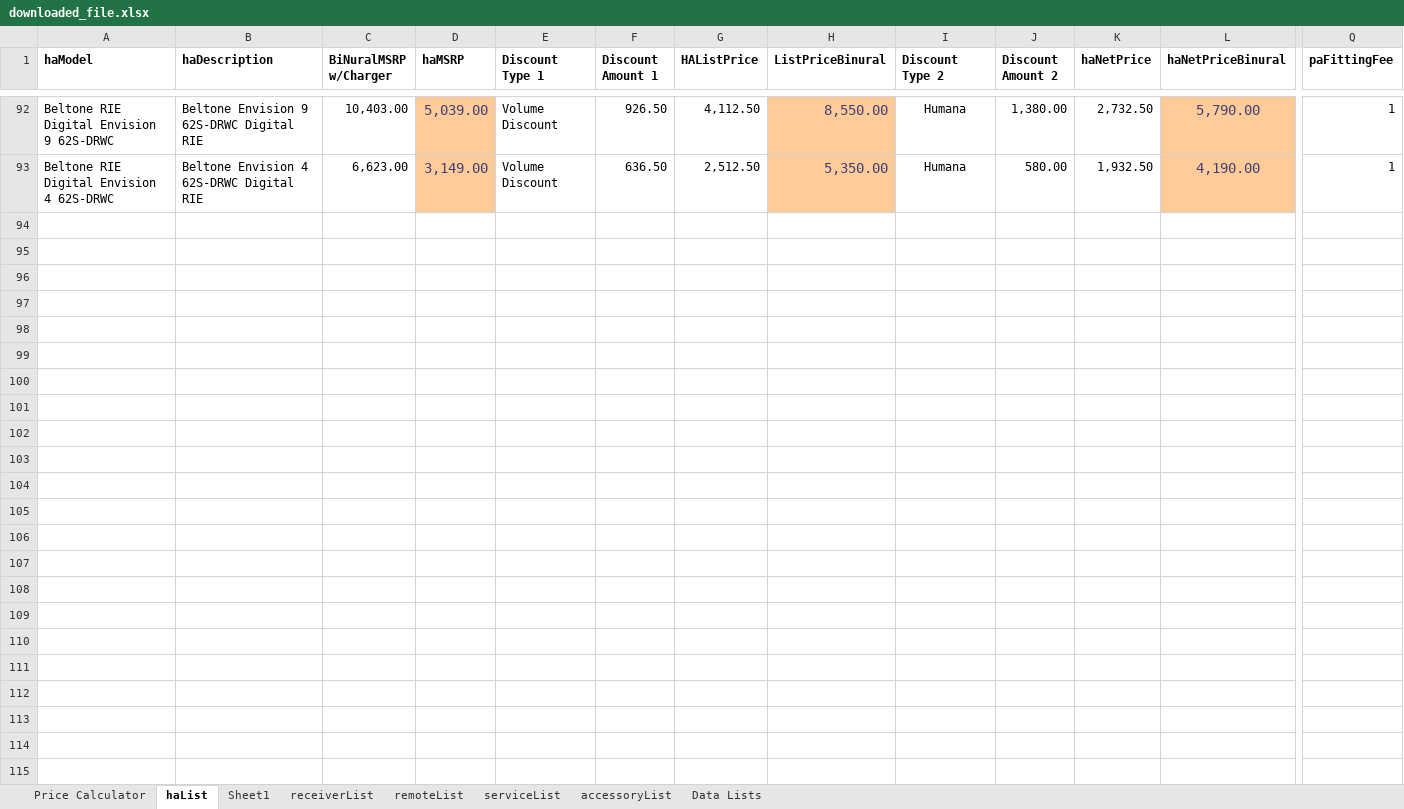
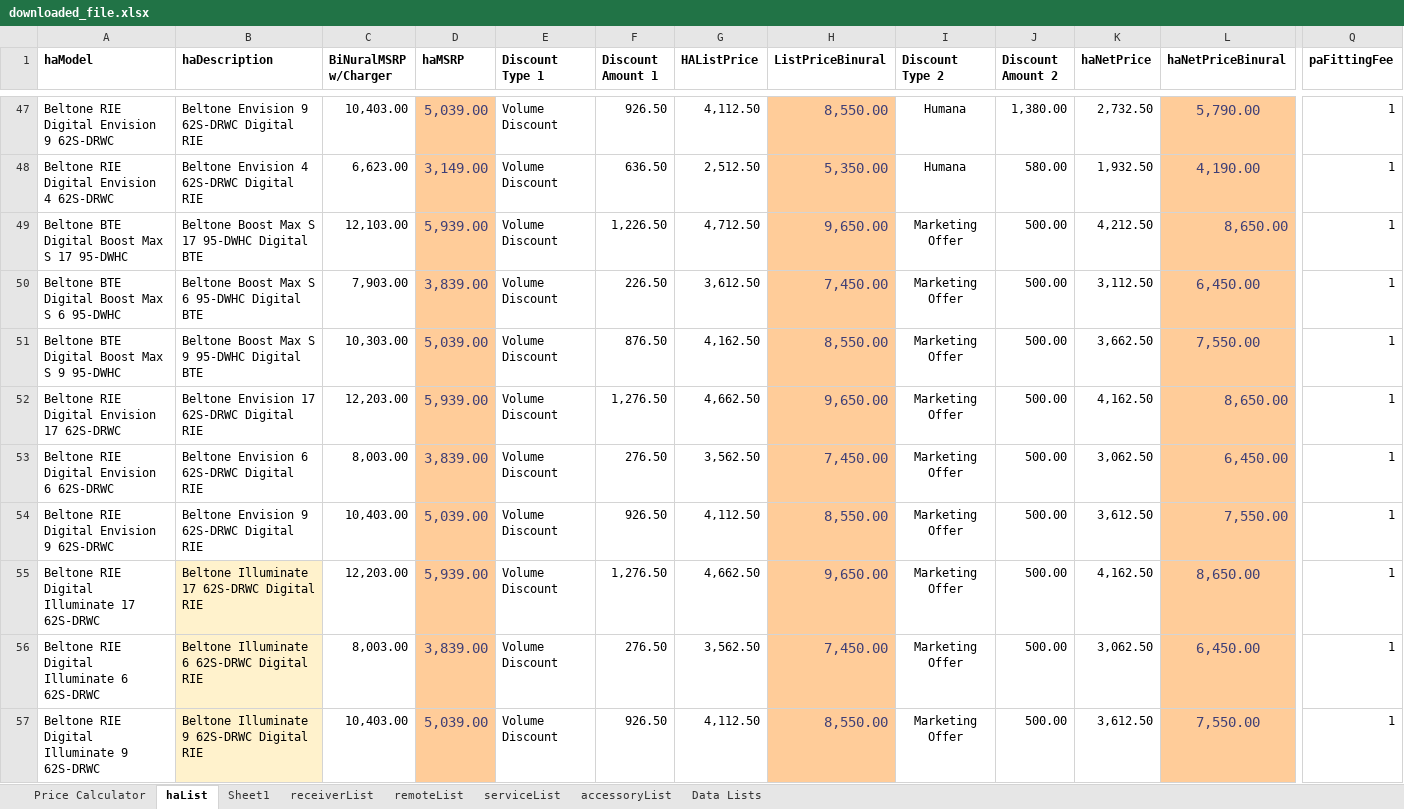
Before and after one commit to Sublevel1384/public-assets, an Excel workbook: downloaded_file.xlsx, sheet haList, drawn as a sheet; only a part is shown, gaps mark what is left out; values as stored, in another font and other column widths than the file's, no borders; table styles not drawn; rows hold the shown columns only; the diff covers the shown part only; the diff names each change by its address in the sheet, - before the commit and + after, or states it on an @@ line.

Commit message:
chore: automated update of downloaded_file.xlsx

```diff
--- a/downloaded_file.xlsx (sheet haList)
+++ b/downloaded_file.xlsx (sheet haList)
@@ row 49 unhidden: Beltone BTE Digital Boost Max S 17 95-DWHC | Beltone Boost Max S 17 95-DWHC Digital BTE | 12,103.00 | 5,939.00 | Volume Discount | 1,226.50 | 4,712.50 | 9,650.00 | Marketing Offer | 500.00 | 4,212.50 | 8,650.00 | 1 @@
@@ row 50 unhidden: Beltone BTE Digital Boost Max S 6 95-DWHC | Beltone Boost Max S 6 95-DWHC Digital BTE | 7,903.00 | 3,839.00 | Volume Discount | 226.50 | 3,612.50 | 7,450.00 | Marketing Offer | 500.00 | 3,112.50 | 6,450.00 | 1 @@
@@ row 51 unhidden: Beltone BTE Digital Boost Max S 9 95-DWHC | Beltone Boost Max S 9 95-DWHC Digital BTE | 10,303.00 | 5,039.00 | Volume Discount | 876.50 | 4,162.50 | 8,550.00 | Marketing Offer | 500.00 | 3,662.50 | 7,550.00 | 1 @@
@@ row 52 unhidden: Beltone RIE Digital Envision 17 62S-DRWC | Beltone Envision 17 62S-DRWC Digital RIE | 12,203.00 | 5,939.00 | Volume Discount | 1,276.50 | 4,662.50 | 9,650.00 | Marketing Offer | 500.00 | 4,162.50 | 8,650.00 | 1 @@
@@ row 53 unhidden: Beltone RIE Digital Envision 6 62S-DRWC | Beltone Envision 6 62S-DRWC Digital RIE | 8,003.00 | 3,839.00 | Volume Discount | 276.50 | 3,562.50 | 7,450.00 | Marketing Offer | 500.00 | 3,062.50 | 6,450.00 | 1 @@
@@ row 54 unhidden: Beltone RIE Digital Envision 9 62S-DRWC | Beltone Envision 9 62S-DRWC Digital RIE | 10,403.00 | 5,039.00 | Volume Discount | 926.50 | 4,112.50 | 8,550.00 | Marketing Offer | 500.00 | 3,612.50 | 7,550.00 | 1 @@
@@ row 55 unhidden: Beltone RIE Digital Illuminate 17 62S-DRWC | Beltone Illuminate 17 62S-DRWC Digital RIE | 12,203.00 | 5,939.00 | Volume Discount | 1,276.50 | 4,662.50 | 9,650.00 | Marketing Offer | 500.00 | 4,162.50 | 8,650.00 | 1 @@
@@ row 56 unhidden: Beltone RIE Digital Illuminate 6 62S-DRWC | Beltone Illuminate 6 62S-DRWC Digital RIE | 8,003.00 | 3,839.00 | Volume Discount | 276.50 | 3,562.50 | 7,450.00 | Marketing Offer | 500.00 | 3,062.50 | 6,450.00 | 1 @@
@@ row 57 unhidden: Beltone RIE Digital Illuminate 9 62S-DRWC | Beltone Illuminate 9 62S-DRWC Digital RIE | 10,403.00 | 5,039.00 | Volume Discount | 926.50 | 4,112.50 | 8,550.00 | Marketing Offer | 500.00 | 3,612.50 | 7,550.00 | 1 @@
```
Also changed, not shown: 5 added rows and 73 hidden or unhidden rows elsewhere in this sheet, hidden cells.
